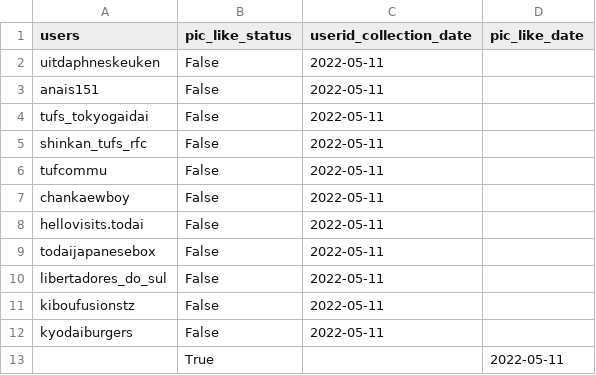
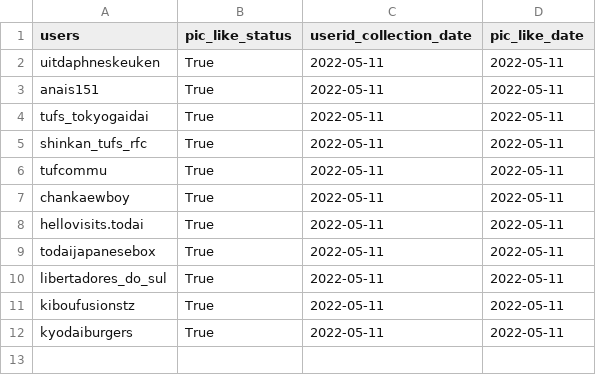
Before and after one commit to abbi163/InstaAutoBot, a CSV file: data/UserList.csv, drawn as a sheet.

```diff
--- a/data/UserList.csv
+++ b/data/UserList.csv
@@ -1,13 +1,12 @@
 users,pic_like_status,userid_collection_date,pic_like_date
-uitdaphneskeuken,False,2022-05-11,
-anais151,False,2022-05-11,
-tufs_tokyogaidai,False,2022-05-11,
-shinkan_tufs_rfc,False,2022-05-11,
-tufcommu,False,2022-05-11,
-chankaewboy,False,2022-05-11,
-hellovisits.todai,False,2022-05-11,
-todaijapanesebox,False,2022-05-11,
-libertadores_do_sul,False,2022-05-11,
-kiboufusionstz,False,2022-05-11,
-kyodaiburgers,False,2022-05-11,
-,True,,2022-05-11
+uitdaphneskeuken,True,2022-05-11,2022-05-11
+anais151,True,2022-05-11,2022-05-11
+tufs_tokyogaidai,True,2022-05-11,2022-05-11
+shinkan_tufs_rfc,True,2022-05-11,2022-05-11
+tufcommu,True,2022-05-11,2022-05-11
+chankaewboy,True,2022-05-11,2022-05-11
+hellovisits.todai,True,2022-05-11,2022-05-11
+todaijapanesebox,True,2022-05-11,2022-05-11
+libertadores_do_sul,True,2022-05-11,2022-05-11
+kiboufusionstz,True,2022-05-11,2022-05-11
+kyodaiburgers,True,2022-05-11,2022-05-11
```
Also changed, not shown: 1 other file.
